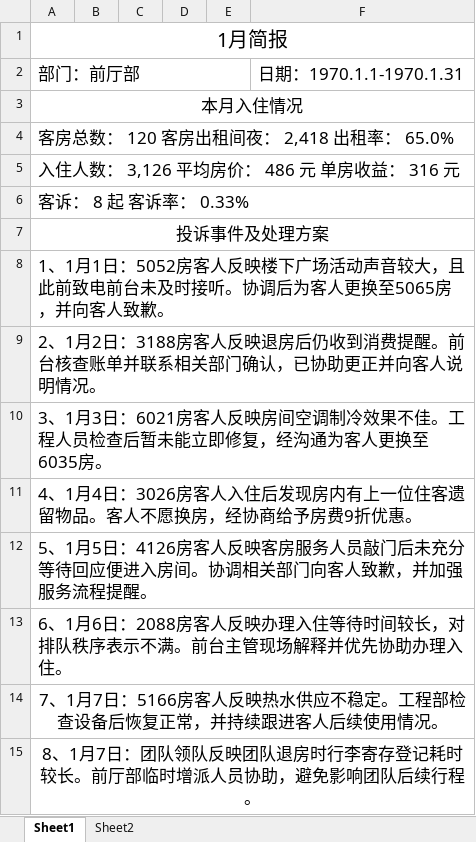
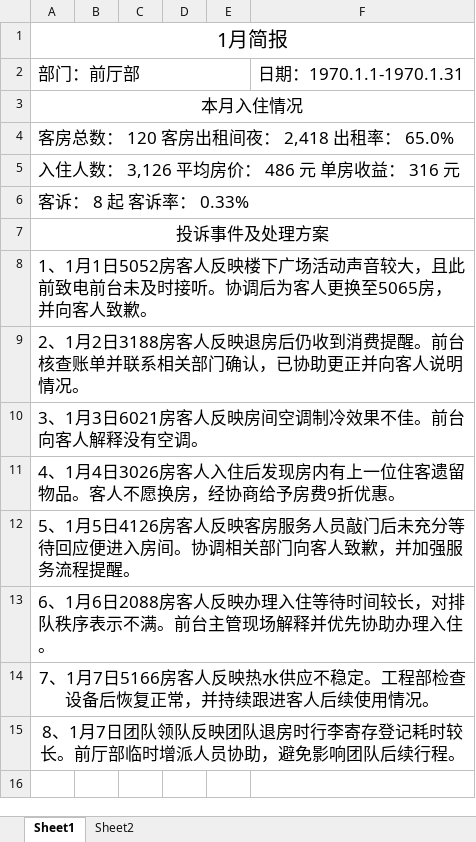
Before and after one commit to Dennatsukei/Complaint_Report, an Excel workbook: inputs/samples/monthly_reports/monthly_sample.xlsx, sheet Sheet1, drawn as a sheet; values as stored, in another font and other column widths than the file's, no borders; the diff names each change by its address in the sheet, - before the commit and + after, or states it on an @@ line.

```diff
--- a/inputs/samples/monthly_reports/monthly_sample.xlsx (sheet Sheet1)
+++ b/inputs/samples/monthly_reports/monthly_sample.xlsx (sheet Sheet1)
-A8: …1月1日：5052房客人…
+A8: …1月1日5052房客人…
-A9: …1月2日：3188房客人…
+A9: …1月2日3188房客人…
-A10: …1月3日：6021房客人反映房间空调制冷效果不佳。工程人员检查后暂未能立即修复，经沟通为客人更换至6035房。
+A10: …1月3日6021房客人反映房间空调制冷效果不佳。前台向客人解释没有空调。
-A11: …1月4日：3026房客人…
+A11: …1月4日3026房客人…
-A12: …1月5日：4126房客人…
+A12: …1月5日4126房客人…
-A13: …1月6日：2088房客人…
+A13: …1月6日2088房客人…
-A14: …1月7日：5166房客人…
+A14: …1月7日5166房客人…
-A15: …1月7日：团队领队…
+A15: …1月7日团队领队…
```
Also changed, not shown: inputs/samples/daily_reports/daily_sample.xlsx, 6 other files.
